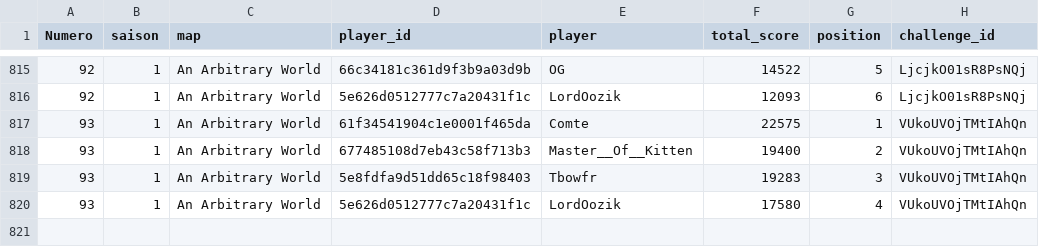
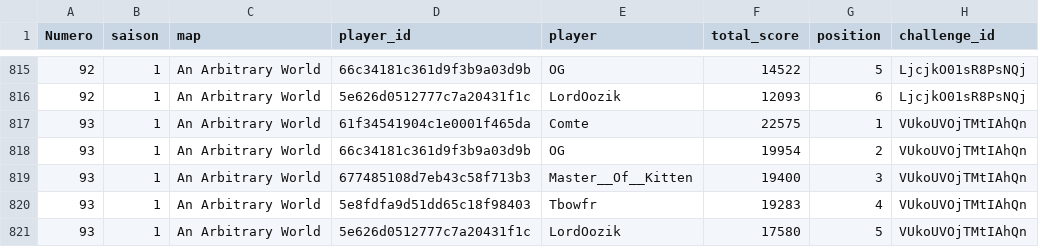
Before and after one commit to ComteUnderscoreL/geostats, a TSV file: data/totals.tsv, drawn as a sheet; only a part is shown, gaps mark what is left out.

```diff
--- a/data/totals.tsv
+++ b/data/totals.tsv
@@ -817,4 +817,5 @@ Numero	saison	map	player_id	player	total_score	position	challenge_id
 93	1	An Arbitrary World	61f34541904c1e0001f465da	Comte	22575	1	VUkoUVOjTMtIAhQn
-93	1	An Arbitrary World	677485108d7eb43c58f713b3	Master__Of__Kitten	19400	2	VUkoUVOjTMtIAhQn
-93	1	An Arbitrary World	5e8fdfa9d51dd65c18f98403	Tbowfr	19283	3	VUkoUVOjTMtIAhQn
-93	1	An Arbitrary World	5e626d0512777c7a20431f1c	LordOozik	17580	4	VUkoUVOjTMtIAhQn
+93	1	An Arbitrary World	66c34181c361d9f3b9a03d9b	OG	19954	2	VUkoUVOjTMtIAhQn
+93	1	An Arbitrary World	677485108d7eb43c58f713b3	Master__Of__Kitten	19400	3	VUkoUVOjTMtIAhQn
+93	1	An Arbitrary World	5e8fdfa9d51dd65c18f98403	Tbowfr	19283	4	VUkoUVOjTMtIAhQn
+93	1	An Arbitrary World	5e626d0512777c7a20431f1c	LordOozik	17580	5	VUkoUVOjTMtIAhQn
```
Also changed, not shown: data/rounds.tsv.
